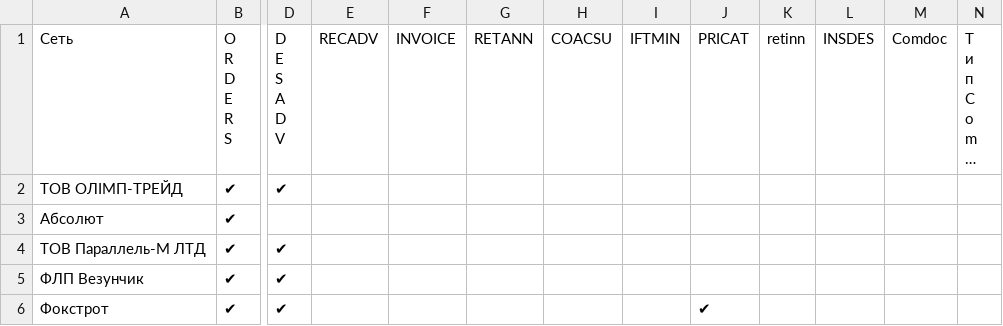
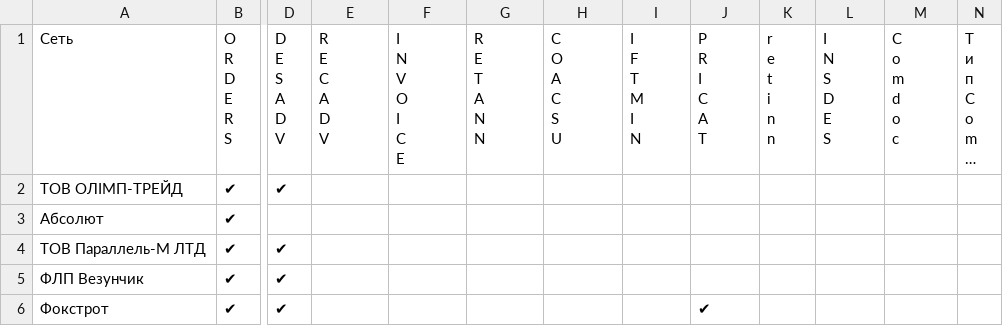
Before and after one commit to EDI-N/Docs, a CSV file: docs/source/general/tables/partners_05.csv, drawn as a sheet; only a part is shown, gaps mark what is left out; long unchanged cells end in …; ↵ is a line break in a cell; the diff names each change by its address in the sheet, - before the commit and + after, or states it on an @@ line.

Commit message:
Update partners_05.csv

```diff
--- a/docs/source/general/tables/partners_05.csv
+++ b/docs/source/general/tables/partners_05.csv
-E1: RECADV
+E1: R ↵ E ↵ C ↵ A ↵ D ↵ V
-F1: INVOICE
+F1: I ↵ N ↵ V ↵ O ↵ I ↵ C ↵ E
-G1: RETANN
+G1: R ↵ E ↵ T ↵ A ↵ N ↵ N
-H1: COACSU
+H1: C ↵ O ↵ A ↵ C ↵ S ↵ U
-I1: IFTMIN
+I1: I ↵ F ↵ T ↵ M ↵ I ↵ N
-J1: PRICAT
+J1: P ↵ R ↵ I ↵ C ↵ A ↵ T
-K1: retinn
+K1: r ↵ e ↵ t ↵ i ↵ n ↵ n
-L1: INSDES
+L1: I ↵ N ↵ S ↵ D ↵ E ↵ S
-M1: Comdoc
+M1: C ↵ o ↵ m ↵ d ↵ o ↵ c
```
